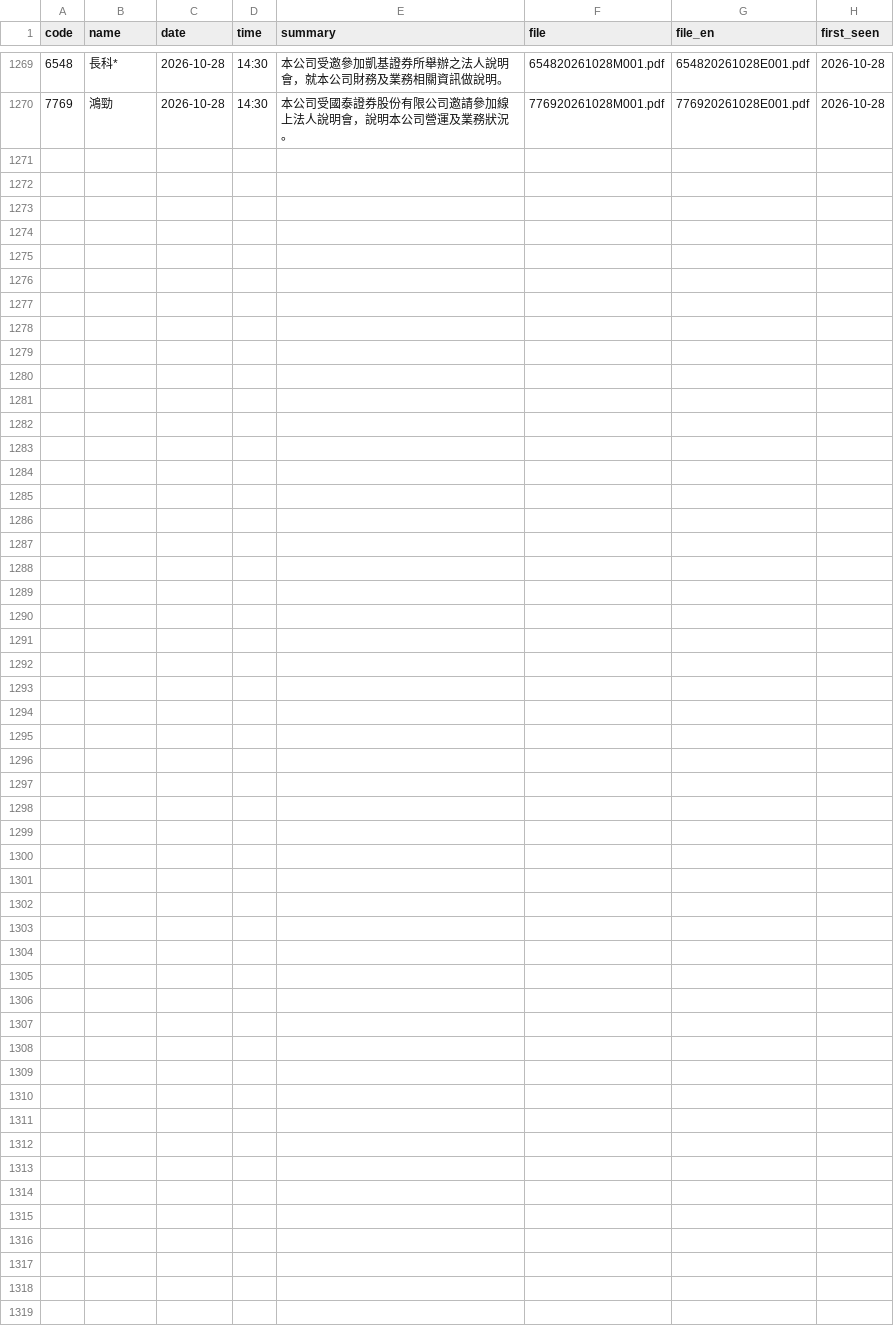
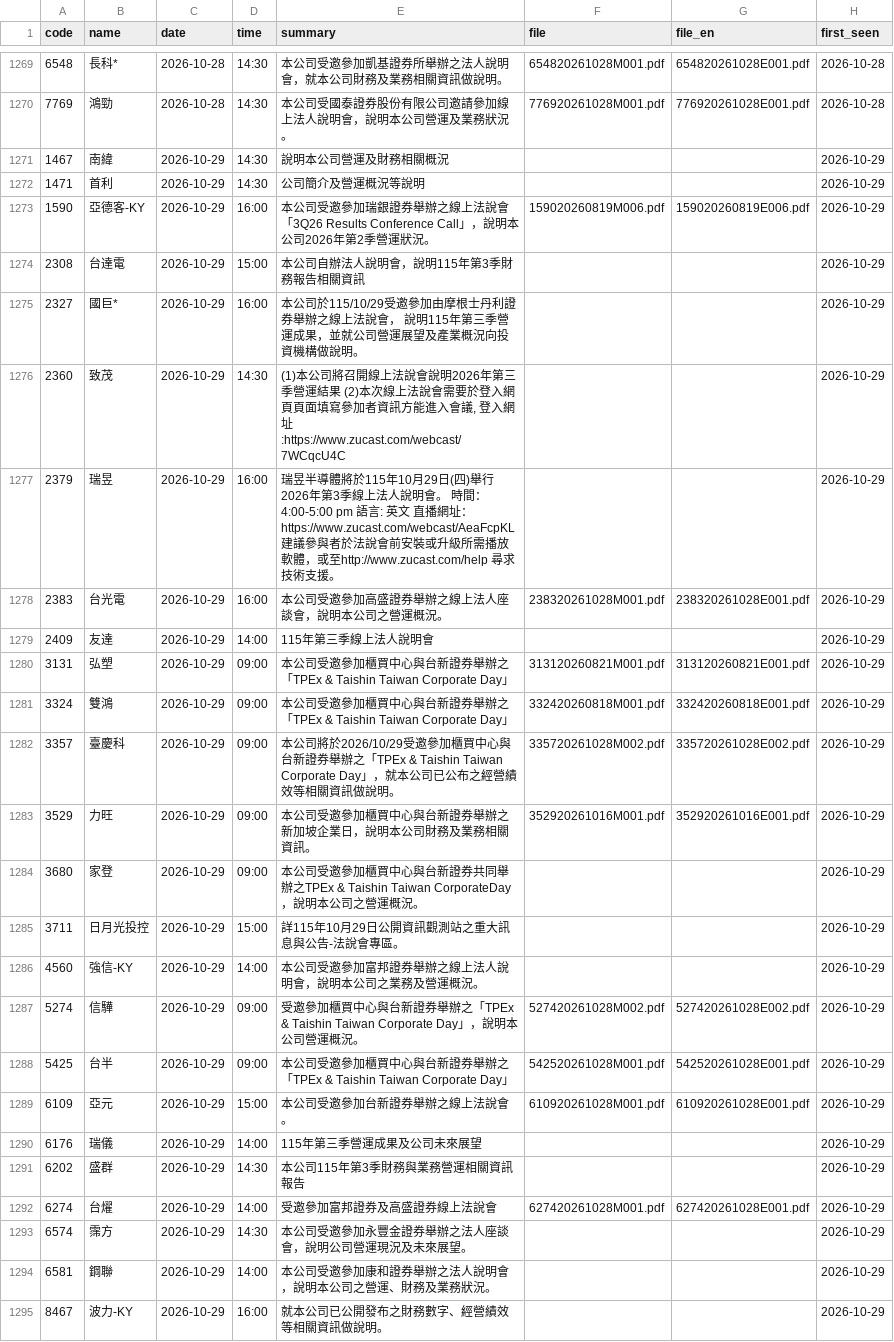
Before and after one commit to metallicatw/tw-six-metrics, a CSV file: data/aipick/talks/index.csv, drawn as a sheet; only a part is shown, gaps mark what is left out.

```diff
--- a/data/aipick/talks/index.csv
+++ b/data/aipick/talks/index.csv
@@ -1270 +1270,26 @@ code,name,date,time,summary,file,file_en,first_seen
 7769,鴻勁,2026-10-28,14:30,本公司受國泰證券股份有限公司邀請參加線上法人說明會，說明本公司營運及業務狀況。,776920261028M001.pdf,776920261028E001.pdf,2026-10-28
+1467,南緯,2026-10-29,14:30,說明本公司營運及財務相關概況,,,2026-10-29
+1471,首利,2026-10-29,14:30,公司簡介及營運概況等說明,,,2026-10-29
+1590,亞德客-KY,2026-10-29,16:00,本公司受邀參加瑞銀證券舉辦之線上法說會「3Q26 Results Conference Call」，說明本公司2026年第2季營運狀況。,159020260819M006.pdf,159020260819E006.pdf,2026-10-29
+2308,台達電,2026-10-29,15:00,本公司自辦法人說明會，說明115年第3季財務報告相關資訊,,,2026-10-29
+2327,國巨*,2026-10-29,16:00,本公司於115/10/29受邀參加由摩根士丹利證券舉辦之線上法說會， 說明115年第三季營運成果，並就公司營運展望及產業概況向投資機構做說明。,,,2026-10-29
+2360,致茂,2026-10-29,14:30,"(1)本公司將召開線上法說會說明2026年第三季營運結果 (2)本次線上法說會需要於登入網頁頁面填寫參加者資訊方能進入會議, 登入網址:https://www.zucast.com/webcast/7WCqcU4C",,,2026-10-29
+2379,瑞昱,2026-10-29,16:00,瑞昱半導體將於115年10月29日(四)舉行2026年第3季線上法人說明會。 時間：4:00-5:00 pm 語言: 英文 直播網址：https://www.zucast.com/webcast/AeaFcpKL建議參與者於法說會前安裝或升級所需播放軟體，或至http://www.zucast.com/help 尋求技術支援。,,,2026-10-29
+2383,台光電,2026-10-29,16:00,本公司受邀參加高盛證券舉辦之線上法人座談會，說明本公司之營運概況。,238320261028M001.pdf,238320261028E001.pdf,2026-10-29
+2409,友達,2026-10-29,14:00,115年第三季線上法人說明會,,,2026-10-29
+3131,弘塑,2026-10-29,09:00,本公司受邀參加櫃買中心與台新證券舉辦之「TPEx & Taishin Taiwan Corporate Day」,313120260821M001.pdf,313120260821E001.pdf,2026-10-29
+3324,雙鴻,2026-10-29,09:00,本公司受邀參加櫃買中心與台新證券舉辦之「TPEx & Taishin Taiwan Corporate Day」,332420260818M001.pdf,332420260818E001.pdf,2026-10-29
+3357,臺慶科,2026-10-29,09:00,本公司將於2026/10/29受邀參加櫃買中心與台新證券舉辦之「TPEx & Taishin Taiwan Corporate Day」，就本公司已公布之經營績效等相關資訊做說明。,335720261028M002.pdf,335720261028E002.pdf,2026-10-29
+3529,力旺,2026-10-29,09:00,本公司受邀參加櫃買中心與台新證券舉辦之新加坡企業日，說明本公司財務及業務相關資訊。,352920261016M001.pdf,352920261016E001.pdf,2026-10-29
+3680,家登,2026-10-29,09:00,本公司受邀參加櫃買中心與台新證券共同舉辦之TPEx & Taishin Taiwan CorporateDay，說明本公司之營運概況。,,,2026-10-29
+3711,日月光投控,2026-10-29,15:00,詳115年10月29日公開資訊觀測站之重大訊息與公告-法說會專區。,,,2026-10-29
+4560,強信-KY,2026-10-29,14:00,本公司受邀參加富邦證券舉辦之線上法人說明會，說明本公司之業務及營運概況。,,,2026-10-29
+5274,信驊,2026-10-29,09:00,受邀參加櫃買中心與台新證券舉辦之「TPEx & Taishin Taiwan Corporate Day」，說明本公司營運概況。,527420261028M002.pdf,527420261028E002.pdf,2026-10-29
+5425,台半,2026-10-29,09:00,本公司受邀參加櫃買中心與台新證券舉辦之「TPEx & Taishin Taiwan Corporate Day」,542520261028M001.pdf,542520261028E001.pdf,2026-10-29
+6109,亞元,2026-10-29,15:00,本公司受邀參加台新證券舉辦之線上法說會。,610920261028M001.pdf,610920261028E001.pdf,2026-10-29
+6176,瑞儀,2026-10-29,14:00,115年第三季營運成果及公司未來展望,,,2026-10-29
+6202,盛群,2026-10-29,14:30,本公司115年第3季財務與業務營運相關資訊報告,,,2026-10-29
+6274,台燿,2026-10-29,14:00,受邀參加富邦證券及高盛證券線上法說會,627420261028M001.pdf,627420261028E001.pdf,2026-10-29
+6574,霈方,2026-10-29,14:30,本公司受邀參加永豐金證券舉辦之法人座談會，說明公司營運現況及未來展望。,,,2026-10-29
+6581,鋼聯,2026-10-29,14:00,本公司受邀參加康和證券舉辦之法人說明會，說明本公司之營運、財務及業務狀況。,,,2026-10-29
+8467,波力-KY,2026-10-29,16:00,就本公司已公開發布之財務數字、經營績效等相關資訊做說明。,,,2026-10-29
```
Also changed, not shown: 6 other files.
